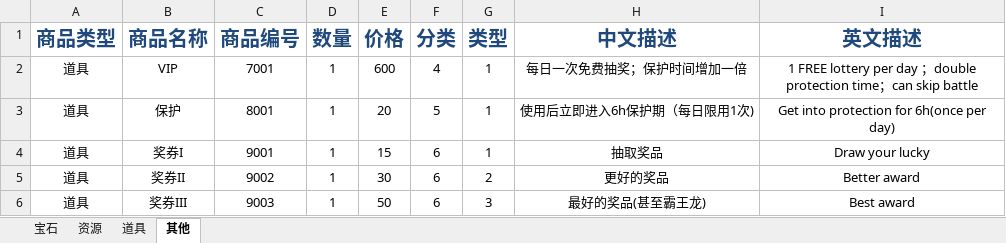
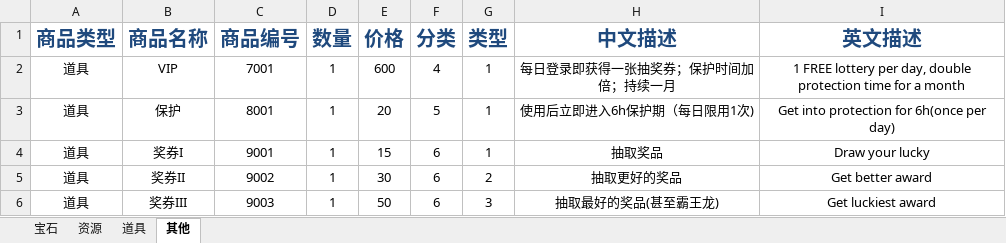
Before and after one commit to gaofeiii/Dino.game-server, an Excel workbook: const/shopping_list.xlsx, sheet 其他, drawn as a sheet; values as stored, in another font and other column widths than the file's, no borders; the diff names each change by its address in the sheet, - before the commit and + after, or states it on an @@ line.

```diff
--- a/const/shopping_list.xlsx (sheet 其他)
+++ b/const/shopping_list.xlsx (sheet 其他)
-H2 (中文描述): 每日一次免费抽奖；保护时间增加一倍
+H2 (中文描述): 每日登录即获得一张抽奖券；保护时间加倍；持续一月
-I2 (英文描述): …lottery per day ；double protection time；can skip battle
+I2 (英文描述): …lottery per day, double protection time for a month
-H5 (中文描述): 更好的奖品
+H5 (中文描述): 抽取更好的奖品
-I5 (英文描述): Better award
+I5 (英文描述): Get better award
-H6 (中文描述): 最好的奖品(甚至霸王龙)
+H6 (中文描述): 抽取最好的奖品(甚至霸王龙)
-I6 (英文描述): Best award
+I6 (英文描述): Get luckiest award
```
Also changed, not shown: const/monsters.xlsx, const/technologies.xlsx, 16 other files.
